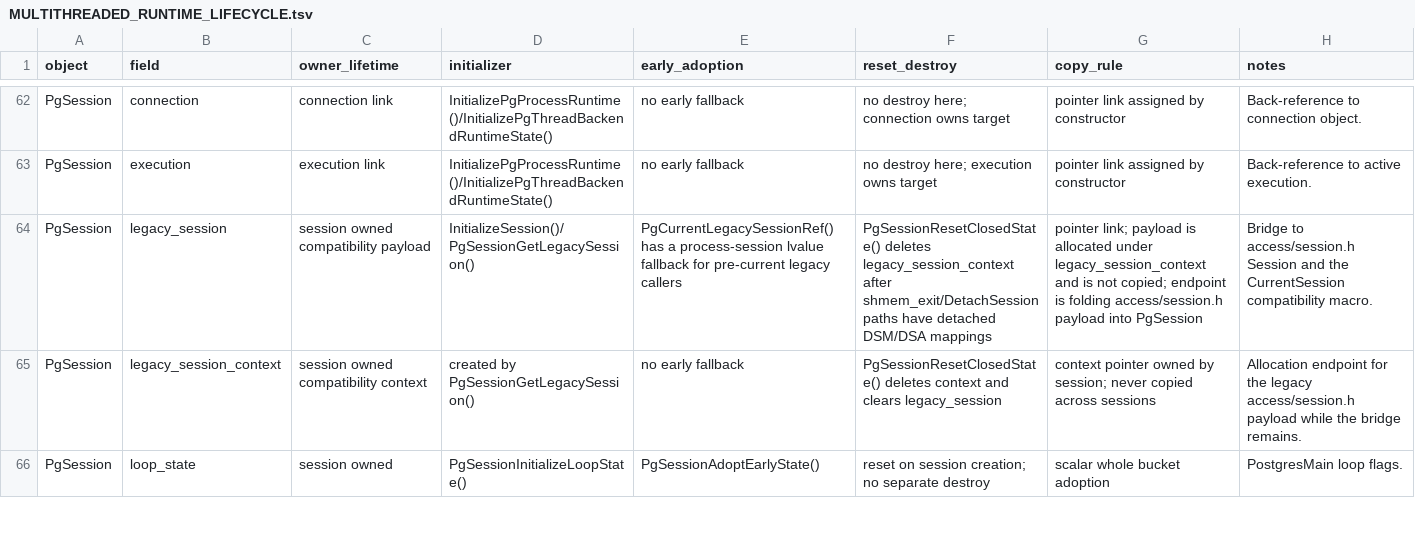
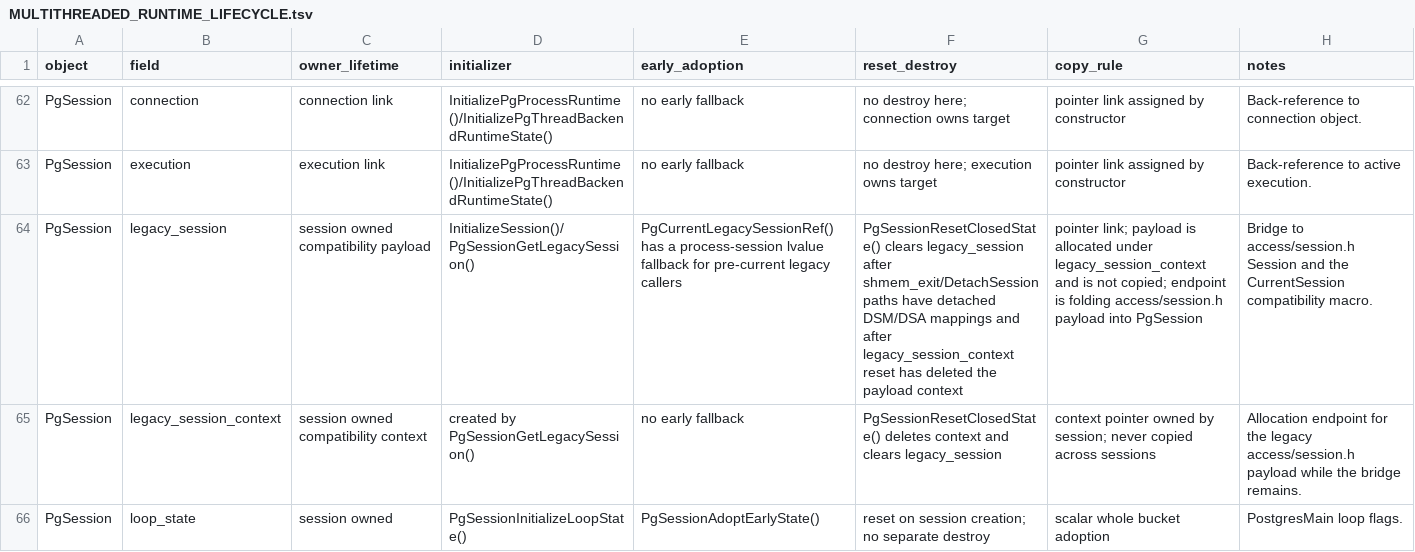
Before and after one commit to gburd/postgres, a TSV file: MULTITHREADED_RUNTIME_LIFECYCLE.tsv, drawn as a sheet; only a part is shown, gaps mark what is left out; the diff names each change by its address in the sheet, - before the commit and + after, or states it on an @@ line.

Commit message:
Check session reset manifest coverage

```diff
--- a/MULTITHREADED_RUNTIME_LIFECYCLE.tsv
+++ b/MULTITHREADED_RUNTIME_LIFECYCLE.tsv
-F64 (reset_destroy): PgSessionResetClosedState() deletes legacy_session_context after shmem_exit/DetachSession paths have detached DSM/DSA mappings
+F64 (reset_destroy): PgSessionResetClosedState() clears legacy_session after shmem_exit/DetachSession paths have detached DSM/DSA mappings and after legacy_session_context reset has deleted the payload context
```
Also changed, not shown: 4 other files.
